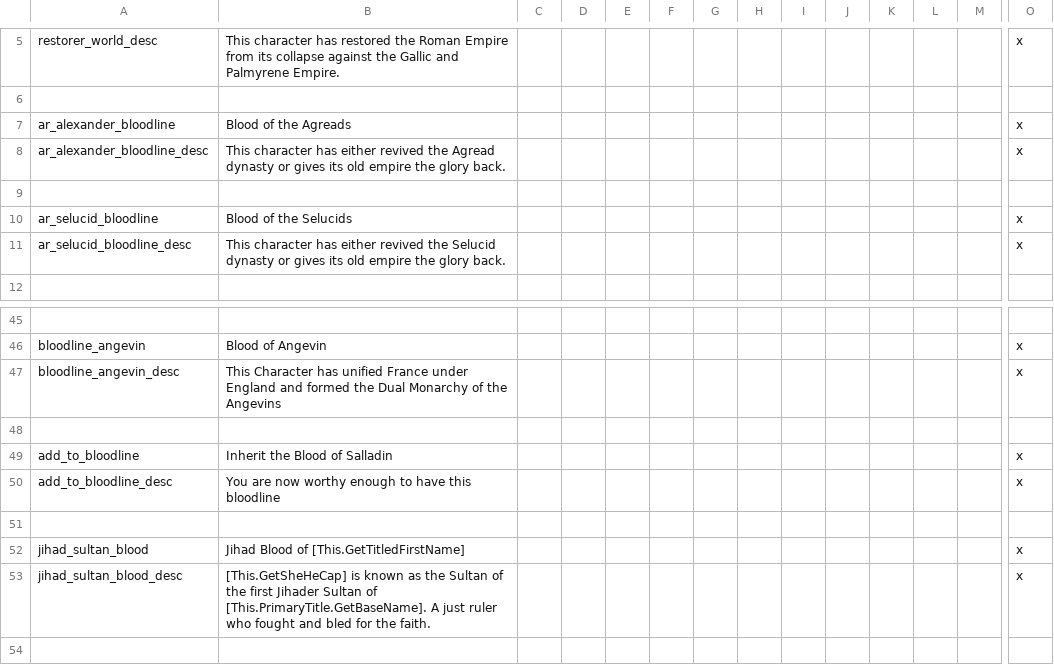
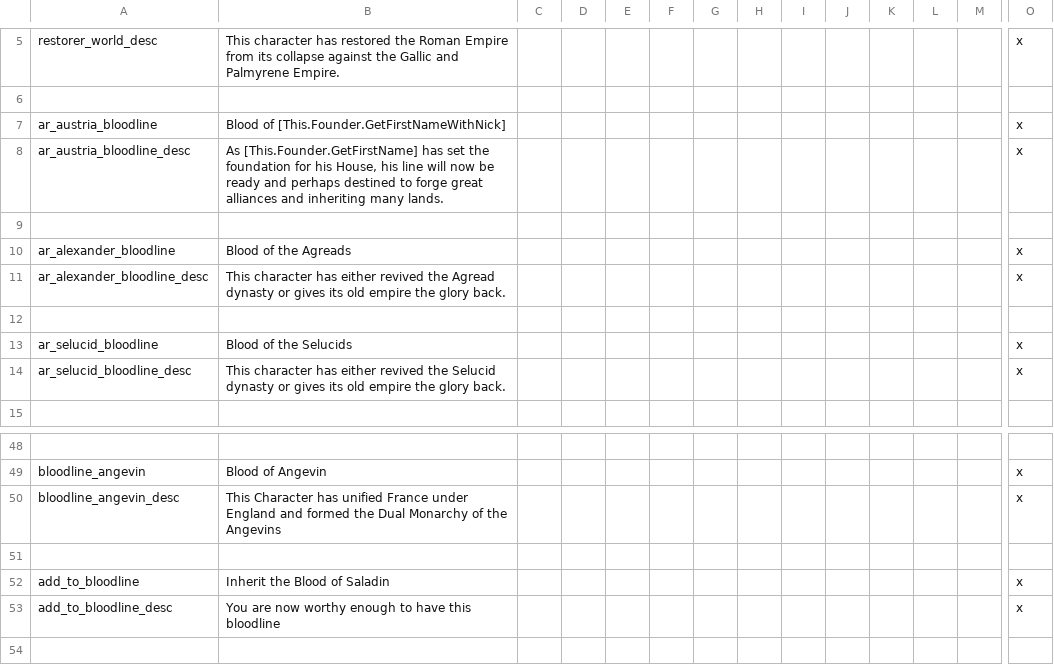
Before and after one commit to Archidemos/extradecisions, a CSV file: localisation/ar_bloodlines.csv, drawn as a sheet; only a part is shown, gaps mark what is left out; the shorter side is filled out with more unchanged rows; addresses are those after the commit; rows hold the shown columns only; the diff names each change by its address in the sheet, - before the commit and + after, or states it on an @@ line.

Commit message:
more changes to the Austria formable

```diff
--- a/localisation/ar_bloodlines.csv
+++ b/localisation/ar_bloodlines.csv
+row 7: ar_austria_bloodline | Blood of [This.Founder.GetFirstNameWithNick] |  |  |  |  |  |  |  |  |  |  |  | x
+row 8: ar_austria_bloodline_desc | As [This.Founder.GetFirstName] has set the foundation for his House, his line will now be ready and perhaps destined to forge great alliances and inheriting many lands. |  |  |  |  |  |  |  |  |  |  |  | x
+row 9: (empty)
-B52: Inherit the Blood of Salladin
+B52: Inherit the Blood of Saladin
```
Also changed, not shown: 4 other files.
